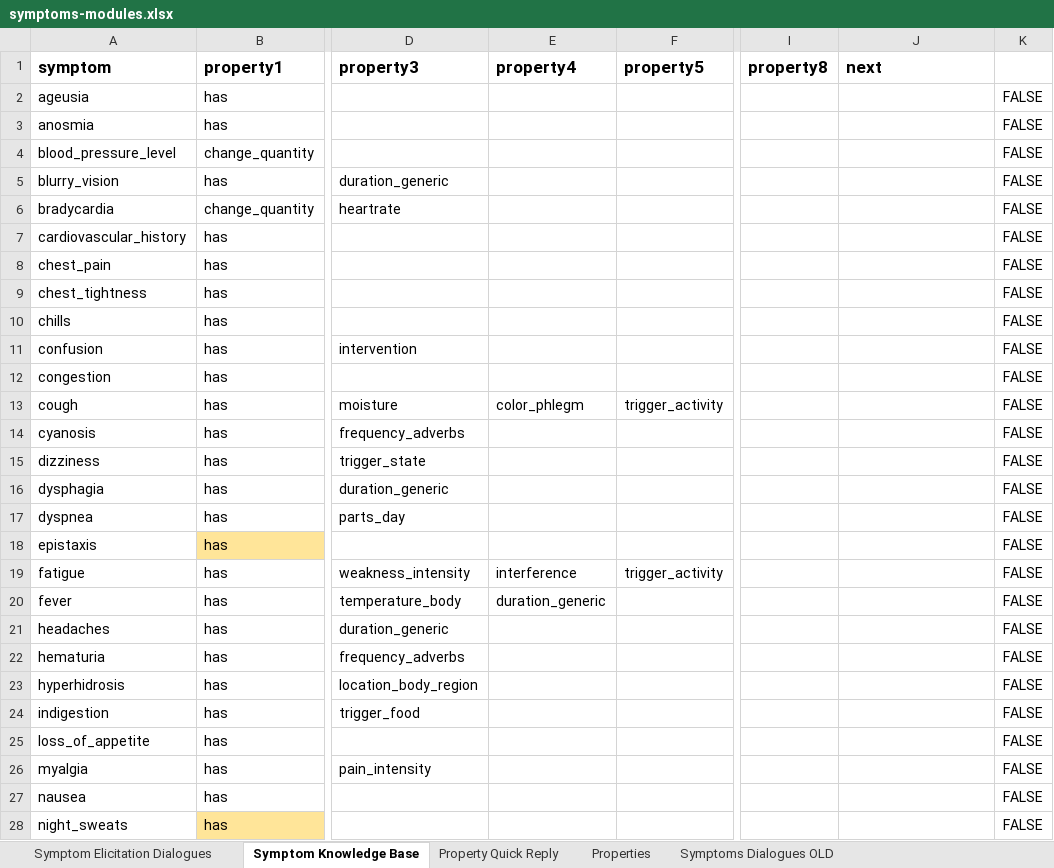
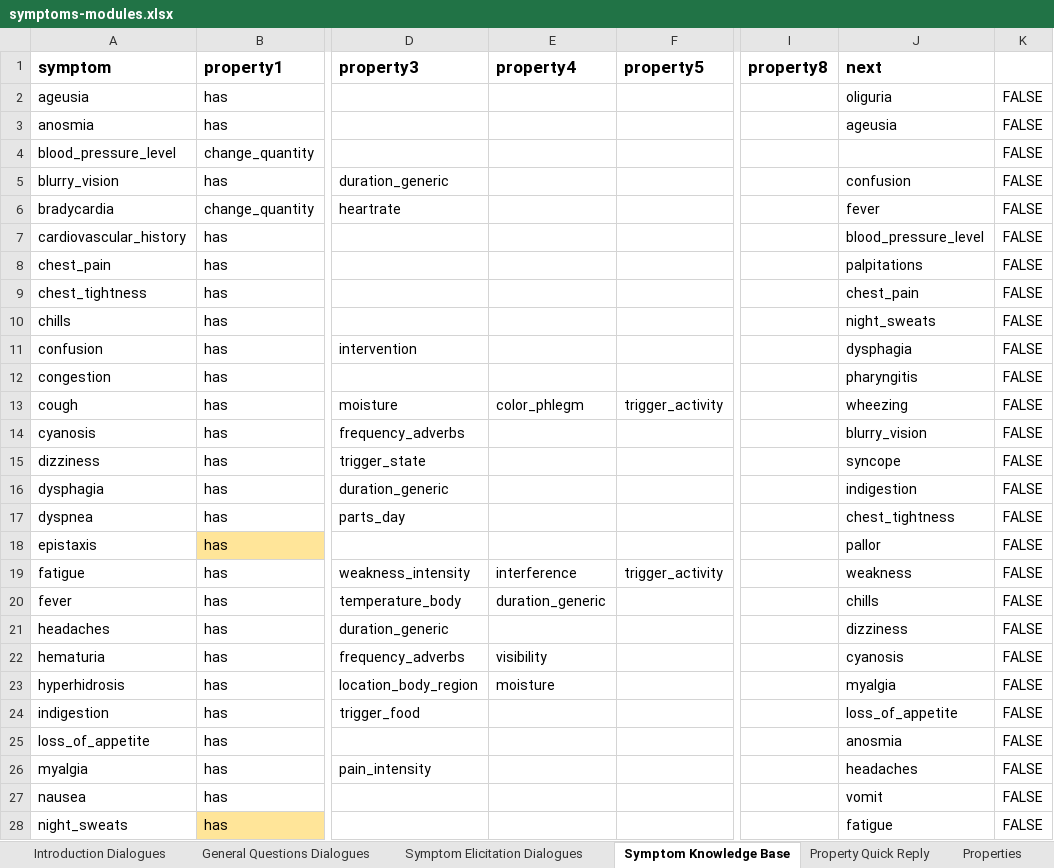
Before and after one commit to stevencastro31/Symptom-Checker-Chatbot, an Excel workbook: extra/symptoms-modules.xlsx, sheet Symptom Knowledge Base, drawn as a sheet; only a part is shown, gaps mark what is left out; values as stored, in another font and other column widths than the file's, no borders; charts and pictures and conditional formats not drawn; the diff covers the shown part only; the diff names each change by its address in the sheet, - before the commit and + after, or states it on an @@ line.

Commit message:
Updated Symptoms - Firestore script

```diff
--- a/extra/symptoms-modules.xlsx (sheet Symptom Knowledge Base)
+++ b/extra/symptoms-modules.xlsx (sheet Symptom Knowledge Base)
-sheet tab: Symptoms Dialogues OLD
+sheet tab: Introduction Dialogues
+sheet tab: General Questions Dialogues
-J2 (next): (empty)
+J2 (next): oliguria
-J3 (next): (empty)
+J3 (next): ageusia
-J5 (next): (empty)
+J5 (next): confusion
-J6 (next): (empty)
+J6 (next): fever
-J7 (next): (empty)
+J7 (next): blood_pressure_level
-J8 (next): (empty)
+J8 (next): palpitations
-J9 (next): (empty)
+J9 (next): chest_pain
-J10 (next): (empty)
+J10 (next): night_sweats
-J11 (next): (empty)
+J11 (next): dysphagia
-J12 (next): (empty)
+J12 (next): pharyngitis
-J13 (next): (empty)
+J13 (next): wheezing
-J14 (next): (empty)
+J14 (next): blurry_vision
-J15 (next): (empty)
+J15 (next): syncope
-J16 (next): (empty)
+J16 (next): indigestion
-J17 (next): (empty)
+J17 (next): chest_tightness
-J18 (next): (empty)
+J18 (next): pallor
-J19 (next): (empty)
+J19 (next): weakness
-J20 (next): (empty)
+J20 (next): chills
-J21 (next): (empty)
+J21 (next): dizziness
-E22 (property4): (empty)
+E22 (property4): visibility
-J22 (next): (empty)
+J22 (next): cyanosis
-E23 (property4): (empty)
+E23 (property4): moisture
-J23 (next): (empty)
+J23 (next): myalgia
-J24 (next): (empty)
+J24 (next): loss_of_appetite
-J25 (next): (empty)
+J25 (next): anosmia
-J26 (next): (empty)
+J26 (next): headaches
-J27 (next): (empty)
+J27 (next): vomit
-J28 (next): (empty)
+J28 (next): fatigue
```
Also changed, not shown: 18 edited cells elsewhere in this sheet, sheet Symptom Elicitation Dialogues, sheet Property Quick Reply, sheet Properties, other sheet tabs, charts or pictures, 2 other files.
